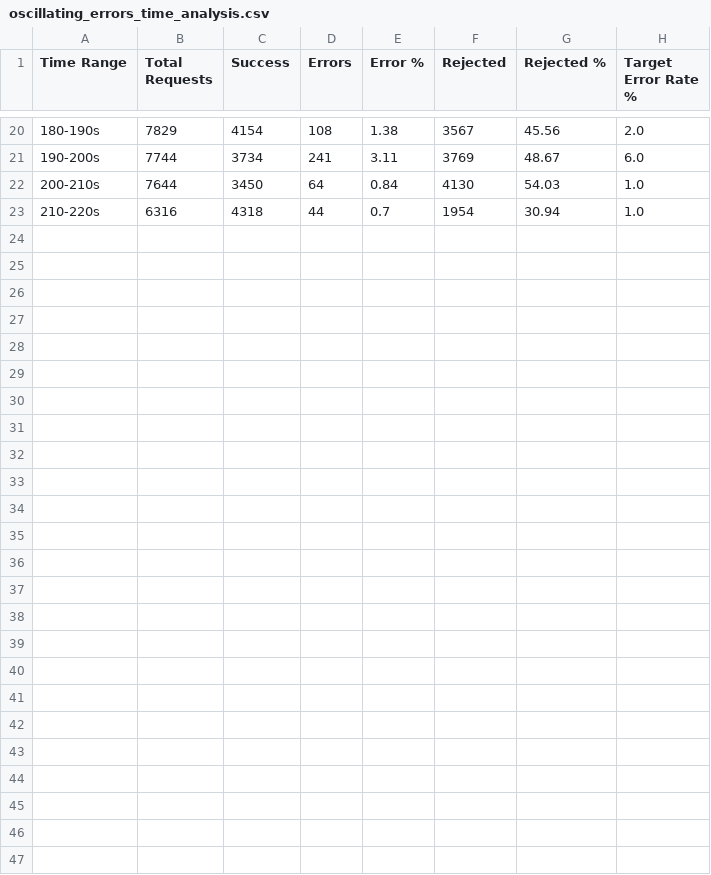
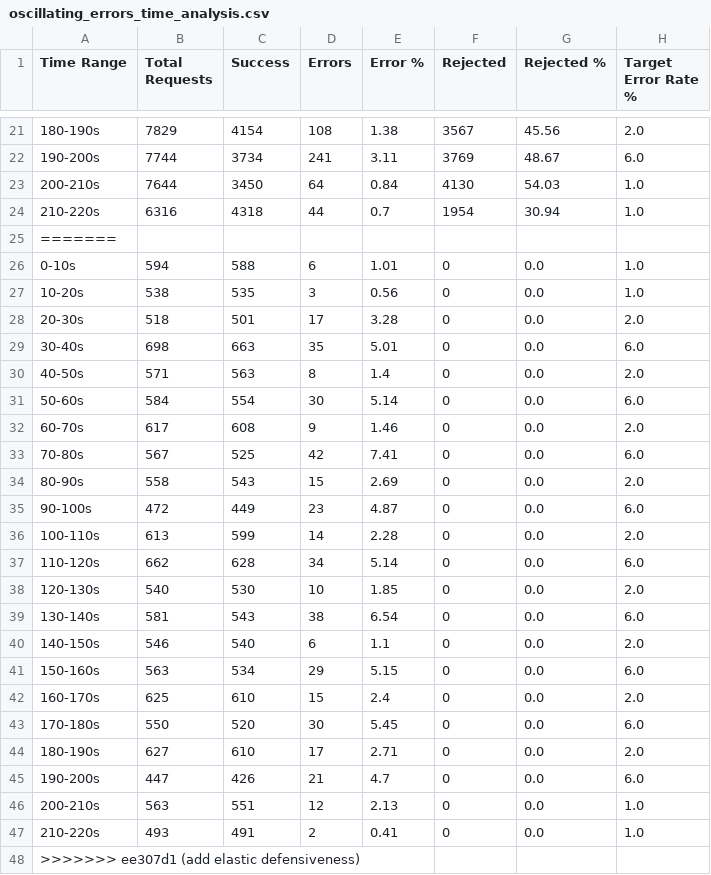
Before and after one commit to Shopify/semian, a CSV file: experiments/results/csv/oscillating_errors_time_analysis.csv, drawn as a sheet; only a part is shown, gaps mark what is left out; the diff covers the shown part only.

```diff
--- a/experiments/results/csv/oscillating_errors_time_analysis.csv
+++ b/experiments/results/csv/oscillating_errors_time_analysis.csv
@@ -23 +24,25 @@ Time Range,Total Requests,Success,Errors,Error %,Rejected,Rejected %,Target Erro
 210-220s,6316,4318,44,0.7,1954,30.94,1.0
+=======
+0-10s,594,588,6,1.01,0,0.0,1.0
+10-20s,538,535,3,0.56,0,0.0,1.0
+20-30s,518,501,17,3.28,0,0.0,2.0
+30-40s,698,663,35,5.01,0,0.0,6.0
+40-50s,571,563,8,1.4,0,0.0,2.0
+50-60s,584,554,30,5.14,0,0.0,6.0
+60-70s,617,608,9,1.46,0,0.0,2.0
+70-80s,567,525,42,7.41,0,0.0,6.0
+80-90s,558,543,15,2.69,0,0.0,2.0
+90-100s,472,449,23,4.87,0,0.0,6.0
+100-110s,613,599,14,2.28,0,0.0,2.0
+110-120s,662,628,34,5.14,0,0.0,6.0
+120-130s,540,530,10,1.85,0,0.0,2.0
+130-140s,581,543,38,6.54,0,0.0,6.0
+140-150s,546,540,6,1.1,0,0.0,2.0
+150-160s,563,534,29,5.15,0,0.0,6.0
+160-170s,625,610,15,2.4,0,0.0,2.0
+170-180s,550,520,30,5.45,0,0.0,6.0
+180-190s,627,610,17,2.71,0,0.0,2.0
+190-200s,447,426,21,4.7,0,0.0,6.0
+200-210s,563,551,12,2.13,0,0.0,1.0
+210-220s,493,491,2,0.41,0,0.0,1.0
+>>>>>>> ee307d1 (add elastic defensiveness)
```
Also changed, not shown: 1 added row elsewhere in this file, experiments/results/csv/oscillating_errors_adaptive_time_analysis.csv, experiments/results/csv/sudden_error_spikes_adaptive_time_analysis.csv, 27 other files.
